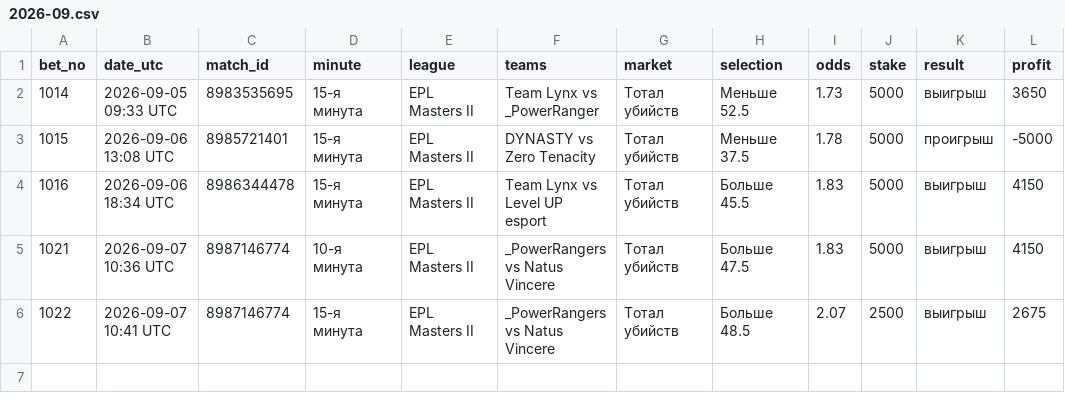
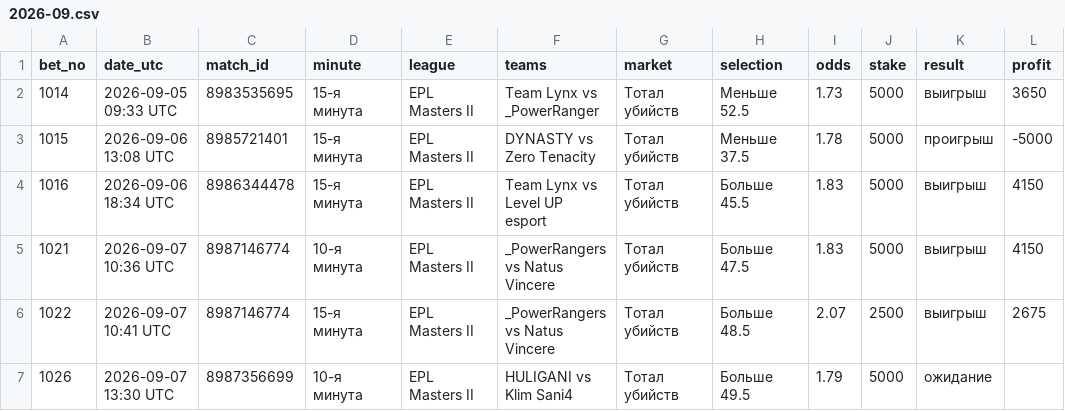
Before and after one commit to betsaipro-predictions/betsaipro-predictions, a CSV file: bets/2026-09.csv, drawn as a sheet.

```diff
--- a/bets/2026-09.csv
+++ b/bets/2026-09.csv
@@ -6 +6,2 @@ bet_no,date_utc,match_id,minute,league,teams,market,selection,odds,stake,result,
 1022,2026-09-07 10:41 UTC,8987146774,15-я минута,EPL Masters II,_PowerRangers vs Natus Vincere,Тотал убийств,Больше 48.5,2.07,2500,выигрыш,2675
+1026,2026-09-07 13:30 UTC,8987356699,10-я минута,EPL Masters II,HULIGANI vs Klim Sani4,Тотал убийств,Больше 49.5,1.79,5000,ожидание,
```
Also changed, not shown: 1 other file.
